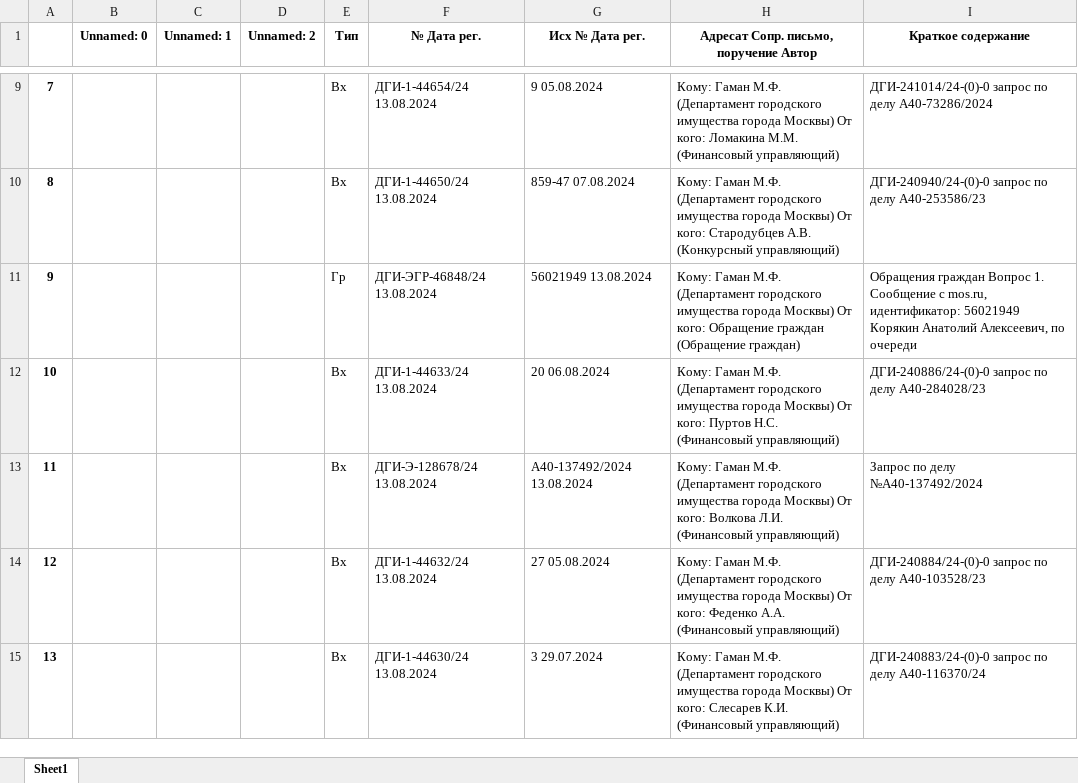
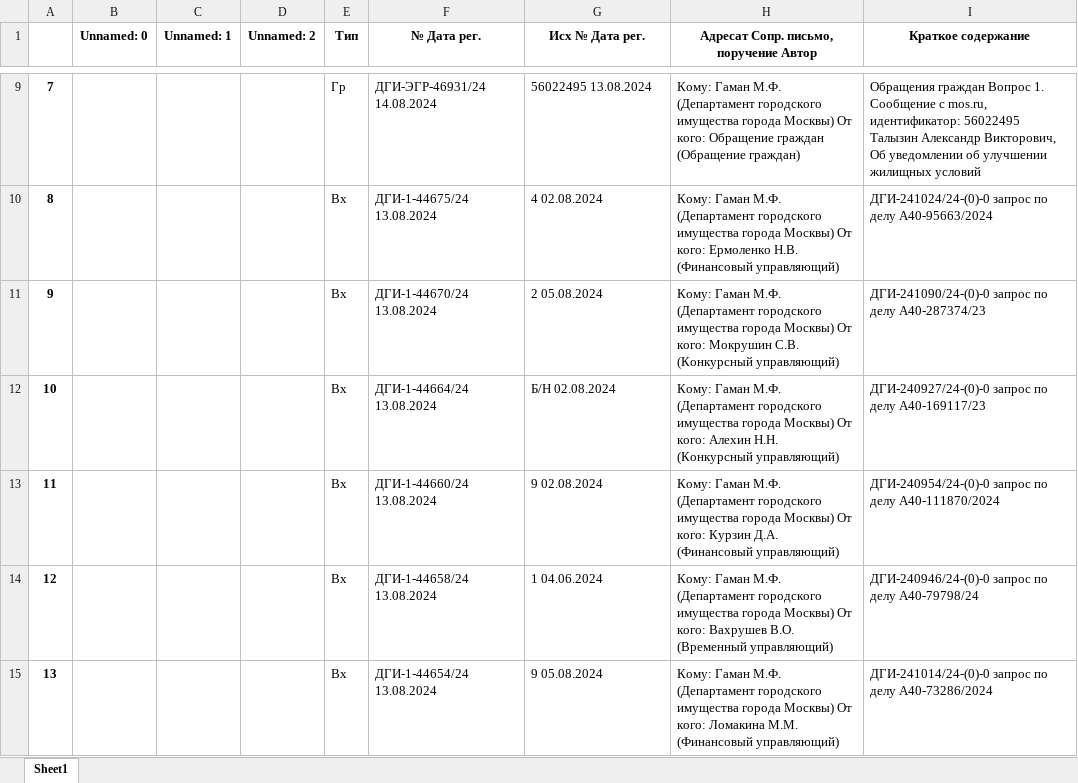
Before and after one commit to tapo44ek/DSA, an Excel workbook: table.xlsx, sheet Sheet1, drawn as a sheet; only a part is shown, gaps mark what is left out; values as stored, in another font and other column widths than the file's, no borders; the diff covers the shown part only; the diff names each change by its address in the sheet, - before the commit and + after, or states it on an @@ line.

```diff
--- a/table.xlsx (sheet Sheet1)
+++ b/table.xlsx (sheet Sheet1)
-E9 (Тип): Вх
+E9 (Тип): Гр
-F9 (№ Дата рег.): ДГИ-1-44654/24 13.08.2024
+F9 (№ Дата рег.): ДГИ-ЭГР-46931/24 14.08.2024
-G9 (Исх № Дата рег.): 9 05.08.2024
+G9 (Исх № Дата рег.): 56022495 13.08.2024
-H9: …От кого: Ломакина М.М. (Финансовый управляющий)
+H9: …От кого: Обращение граждан (Обращение граждан)
-I9 (Краткое содержание): ДГИ-241014/24-(0)-0 запрос по делу А40-73286/2024
+I9 (Краткое содержание): Обращения граждан Вопрос 1. Сообщение с mos.ru, идентификатор: 56022495 Талызин Александр Викторович, Об уведомлении об улучшении жилищных условий
-F10 (№ Дата рег.): ДГИ-1-44650/24 13.08.2024
+F10 (№ Дата рег.): ДГИ-1-44675/24 13.08.2024
-G10 (Исх № Дата рег.): 859-47 07.08.2024
+G10 (Исх № Дата рег.): 4 02.08.2024
-H10: …От кого: Стародубцев А.В. (Конкурсный управляющий)
+H10: …От кого: Ермоленко Н.В. (Финансовый управляющий)
-I10 (Краткое содержание): ДГИ-240940/24-(0)-0 запрос по делу А40-253586/23
+I10 (Краткое содержание): ДГИ-241024/24-(0)-0 запрос по делу А40-95663/2024
-E11 (Тип): Гр
+E11 (Тип): Вх
-F11 (№ Дата рег.): ДГИ-ЭГР-46848/24 13.08.2024
+F11 (№ Дата рег.): ДГИ-1-44670/24 13.08.2024
-G11 (Исх № Дата рег.): 56021949 13.08.2024
+G11 (Исх № Дата рег.): 2 05.08.2024
-H11: …От кого: Обращение граждан (Обращение граждан)
+H11: …От кого: Мокрушин С.В. (Конкурсный управляющий)
-I11 (Краткое содержание): Обращения граждан Вопрос 1. Сообщение с mos.ru, идентификатор: 56021949 Корякин Анатолий Алексеевич, по очереди
+I11 (Краткое содержание): ДГИ-241090/24-(0)-0 запрос по делу А40-287374/23
-F12 (№ Дата рег.): ДГИ-1-44633/24 13.08.2024
+F12 (№ Дата рег.): ДГИ-1-44664/24 13.08.2024
-G12 (Исх № Дата рег.): 20 06.08.2024
+G12 (Исх № Дата рег.): Б/Н 02.08.2024
-H12: …От кого: Пуртов Н.С. (Финансовый управляющий)
+H12: …От кого: Алехин Н.Н. (Конкурсный управляющий)
-I12 (Краткое содержание): ДГИ-240886/24-(0)-0 запрос по делу А40-284028/23
+I12 (Краткое содержание): ДГИ-240927/24-(0)-0 запрос по делу А40-169117/23
-F13 (№ Дата рег.): ДГИ-Э-128678/24 13.08.2024
+F13 (№ Дата рег.): ДГИ-1-44660/24 13.08.2024
-G13 (Исх № Дата рег.): А40-137492/2024 13.08.2024
+G13 (Исх № Дата рег.): 9 02.08.2024
-H13: …От кого: Волкова Л.И. (Финансовый управляющий)
+H13: …От кого: Курзин Д.А. (Финансовый управляющий)
-I13 (Краткое содержание): Запрос по делу №А40-137492/2024
+I13 (Краткое содержание): ДГИ-240954/24-(0)-0 запрос по делу А40-111870/2024
-F14 (№ Дата рег.): ДГИ-1-44632/24 13.08.2024
+F14 (№ Дата рег.): ДГИ-1-44658/24 13.08.2024
-G14 (Исх № Дата рег.): 27 05.08.2024
+G14 (Исх № Дата рег.): 1 04.06.2024
-H14: …От кого: Феденко А.А. (Финансовый управляющий)
+H14: …От кого: Вахрушев В.О. (Временный управляющий)
-I14 (Краткое содержание): ДГИ-240884/24-(0)-0 запрос по делу А40-103528/23
+I14 (Краткое содержание): ДГИ-240946/24-(0)-0 запрос по делу А40-79798/24
-F15 (№ Дата рег.): ДГИ-1-44630/24 13.08.2024
+F15 (№ Дата рег.): ДГИ-1-44654/24 13.08.2024
-G15 (Исх № Дата рег.): 3 29.07.2024
+G15 (Исх № Дата рег.): 9 05.08.2024
-H15: …От кого: Слесарев К.И. (Финансовый управляющий)
+H15: …От кого: Ломакина М.М. (Финансовый управляющий)
-I15 (Краткое содержание): ДГИ-240883/24-(0)-0 запрос по делу А40-116370/24
+I15 (Краткое содержание): ДГИ-241014/24-(0)-0 запрос по делу А40-73286/2024
```
Also changed, not shown: 38 edited cells elsewhere in this sheet, 7 other files.
